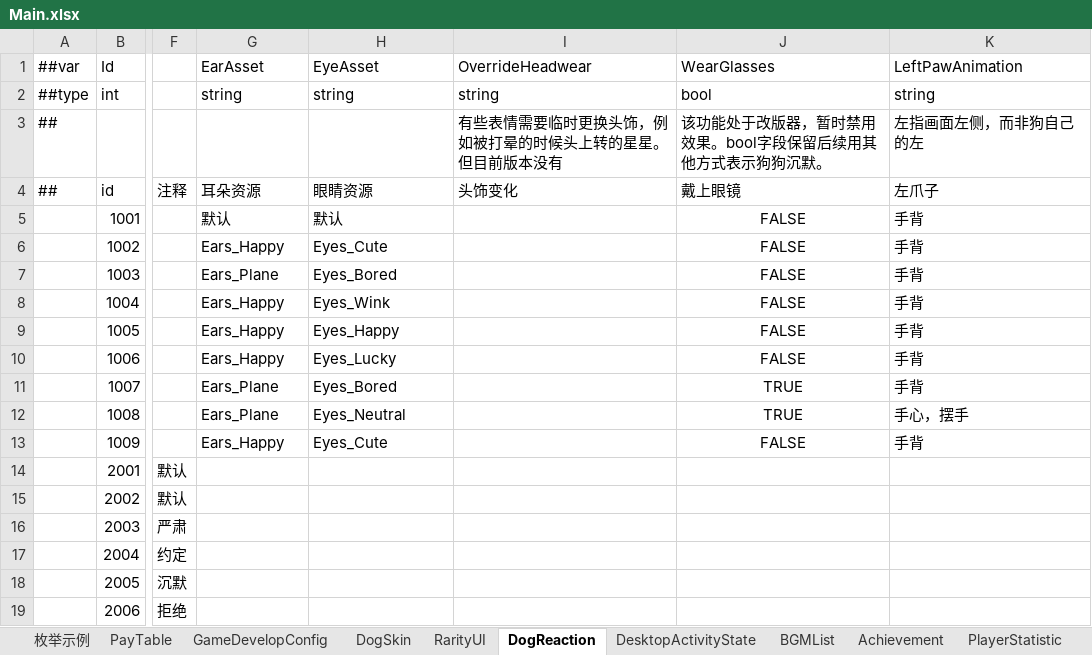
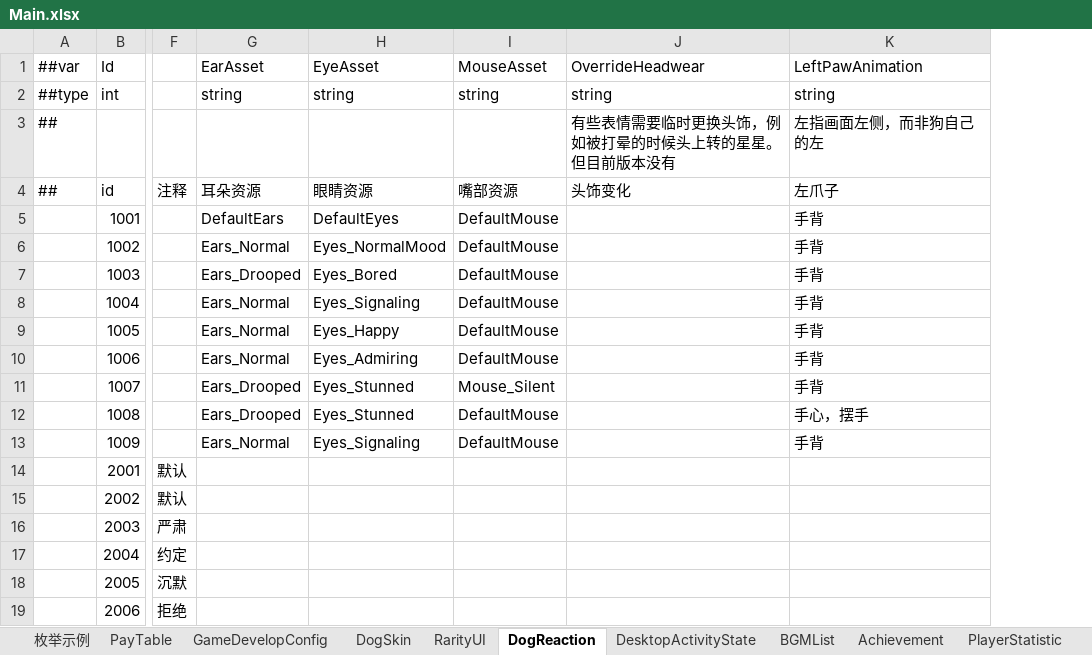
Before and after one commit to SeananTQ/lucky-dog-pub-2026, an Excel workbook: luban-excels/bak/xlsx/Main.xlsx, sheet DogReaction, drawn as a sheet; only a part is shown, gaps mark what is left out; values as stored, in another font and other column widths than the file's, no borders; removed rows and columns are numbered as before the commit, all else as after; the diff names each change by its address in the sheet, - before the commit and + after, or states it on an @@ line.

```diff
--- a/luban-excels/bak/xlsx/Main.xlsx (sheet DogReaction)
+++ b/luban-excels/bak/xlsx/Main.xlsx (sheet DogReaction)
+column I (MouseAsset), rows 2-13: string |  | 嘴部资源 | DefaultMouse | DefaultMouse | DefaultMouse | DefaultMouse | DefaultMouse | DefaultMouse | Mouse_Silent | DefaultMouse | DefaultMouse
-column J (WearGlasses), rows 2-13: bool | 该功能处于改版器，暂时禁用效果。bool字段保留后续用其他方式表示狗狗沉默。 | 戴上眼镜 | FALSE | FALSE | FALSE | FALSE | FALSE | FALSE | TRUE | TRUE | FALSE
-G5 (EarAsset): 默认
+G5 (EarAsset): DefaultEars
-H5 (EyeAsset): 默认
+H5 (EyeAsset): DefaultEyes
-G6 (EarAsset): Ears_Happy
+G6 (EarAsset): Ears_Normal
-H6 (EyeAsset): Eyes_Cute
+H6 (EyeAsset): Eyes_NormalMood
-G7 (EarAsset): Ears_Plane
+G7 (EarAsset): Ears_Drooped
-G8:G10 (EarAsset): Ears_Happy
+G8:G10 (EarAsset): Ears_Normal
-H8 (EyeAsset): Eyes_Wink
+H8 (EyeAsset): Eyes_Signaling
-H10 (EyeAsset): Eyes_Lucky
+H10 (EyeAsset): Eyes_Admiring
-G11:G12 (EarAsset): Ears_Plane
+G11:G12 (EarAsset): Ears_Drooped
-H11 (EyeAsset): Eyes_Bored
+H11 (EyeAsset): Eyes_Stunned
-H12 (EyeAsset): Eyes_Neutral
+H12 (EyeAsset): Eyes_Stunned
-G13 (EarAsset): Ears_Happy
+G13 (EarAsset): Ears_Normal
-H13 (EyeAsset): Eyes_Cute
+H13 (EyeAsset): Eyes_Signaling
```
Also changed, not shown: sheet DogSkin, sheet GameDevelopConfig, luban-excels/bak/xlsx/Items.xlsx, 2 other files.
